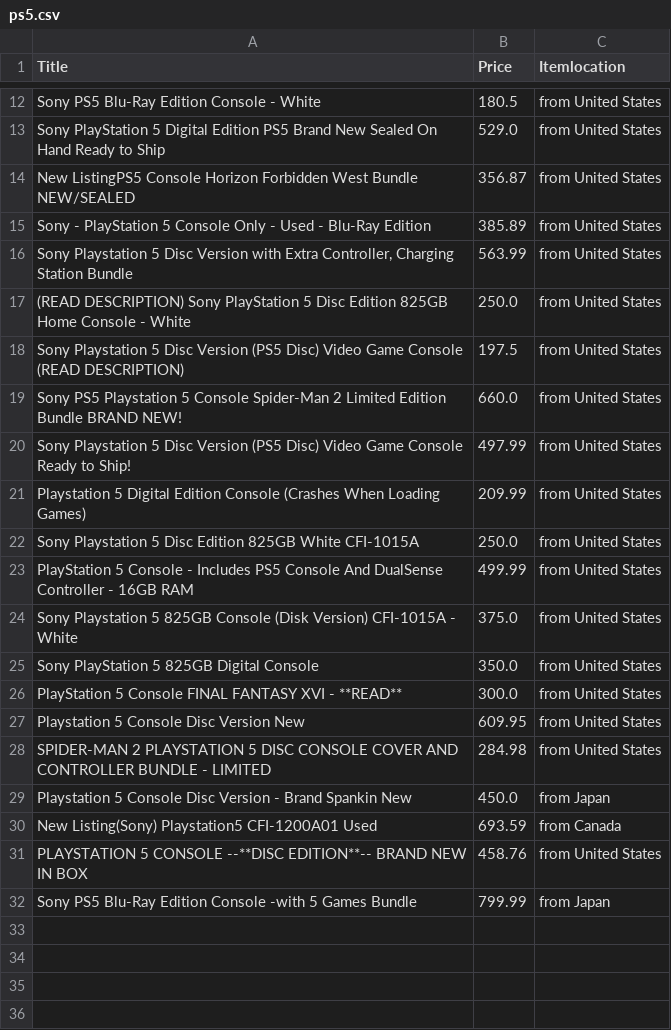
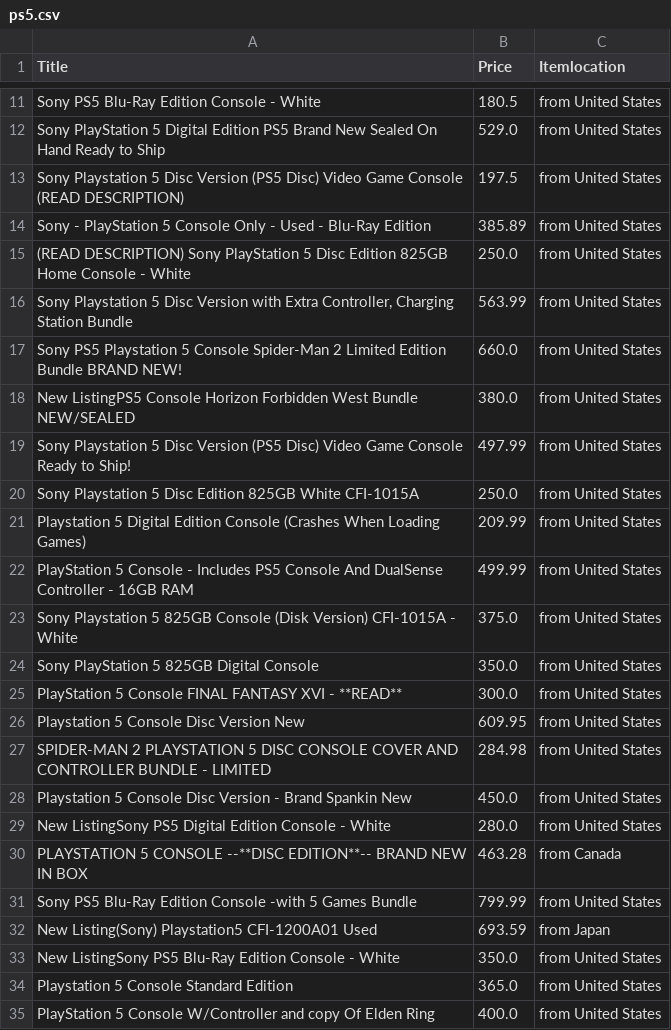
Before and after one commit to VR-Blackbird/python, a CSV file: web/ps5.csv, drawn as a sheet; only a part is shown, gaps mark what is left out; the diff covers the shown part only.

```diff
--- a/web/ps5.csv
+++ b/web/ps5.csv
@@ -13,11 +12,11 @@ Sony PS5 Blu-Ray Edition Console - White,180.5,from United States
 Sony PlayStation 5 Digital Edition PS5 Brand New Sealed On Hand Ready to Ship,529.0,from United States
-New ListingPS5 Console Horizon Forbidden West Bundle NEW/SEALED,356.87,from United States
+Sony Playstation 5 Disc Version (PS5 Disc) Video Game Console (READ DESCRIPTION),197.5,from United States
 Sony - PlayStation 5 Console Only - Used - Blu-Ray Edition,385.89,from United States
+(READ DESCRIPTION) Sony PlayStation 5 Disc Edition 825GB Home Console - White,250.0,from United States
 "Sony Playstation 5 Disc Version with Extra Controller, Charging Station Bundle",563.99,from United States
-(READ DESCRIPTION) Sony PlayStation 5 Disc Edition 825GB Home Console - White,250.0,from United States
-Sony Playstation 5 Disc Version (PS5 Disc) Video Game Console (READ DESCRIPTION),197.5,from United States
 Sony PS5 Playstation 5 Console Spider-Man 2 Limited Edition Bundle BRAND NEW!,660.0,from United States
+New ListingPS5 Console Horizon Forbidden West Bundle NEW/SEALED,380.0,from United States
 Sony Playstation 5 Disc Version (PS5 Disc) Video Game Console Ready to Ship!,497.99,from United States
+Sony Playstation 5 Disc Edition 825GB White CFI-1015A,250.0,from United States
 Playstation 5 Digital Edition Console (Crashes When Loading Games),209.99,from United States
-Sony Playstation 5 Disc Edition 825GB White CFI-1015A,250.0,from United States
 PlayStation 5 Console - Includes PS5 Console And DualSense Controller - 16GB RAM,499.99,from United States
@@ -28,5 +27,9 @@ Playstation 5 Console Disc Version New,609.95,from United States
 SPIDER-MAN 2  PLAYSTATION 5 DISC CONSOLE COVER AND CONTROLLER BUNDLE - LIMITED,284.98,from United States
-Playstation 5 Console Disc Version - Brand Spankin New,450.0,from Japan
-New Listing(Sony) Playstation5 CFI-1200A01 Used,693.59,from Canada
-PLAYSTATION 5 CONSOLE --**DISC EDITION**-- BRAND NEW IN BOX ,458.76,from United States
-Sony PS5 Blu-Ray Edition Console -with 5 Games Bundle ,799.99,from Japan
+Playstation 5 Console Disc Version - Brand Spankin New,450.0,from United States
+New ListingSony PS5 Digital Edition Console - White,280.0,from United States
+PLAYSTATION 5 CONSOLE --**DISC EDITION**-- BRAND NEW IN BOX ,463.28,from Canada
+Sony PS5 Blu-Ray Edition Console -with 5 Games Bundle ,799.99,from United States
+New Listing(Sony) Playstation5 CFI-1200A01 Used,693.59,from Japan
+New ListingSony PS5 Blu-Ray Edition Console - White,350.0,from United States
+Playstation 5 Console Standard Edition,365.0,from United States
+PlayStation 5 Console W/Controller and copy Of Elden Ring,400.0,from United States
```
Also changed, not shown: 1 removed row and 1 moved row elsewhere in this file, 1 other file.
